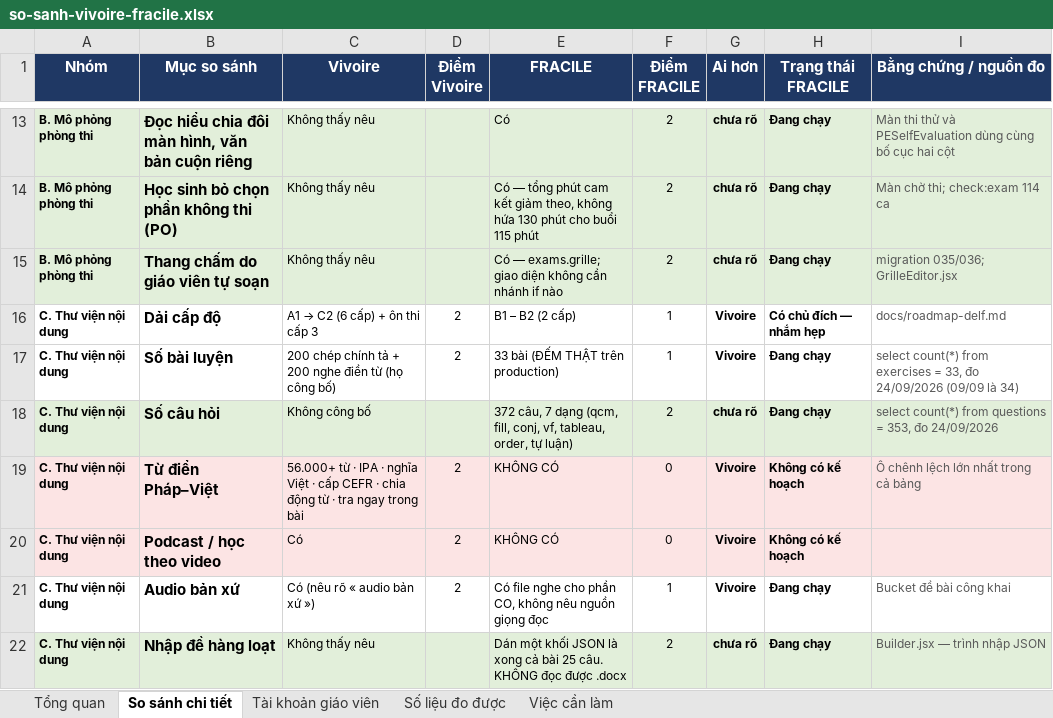
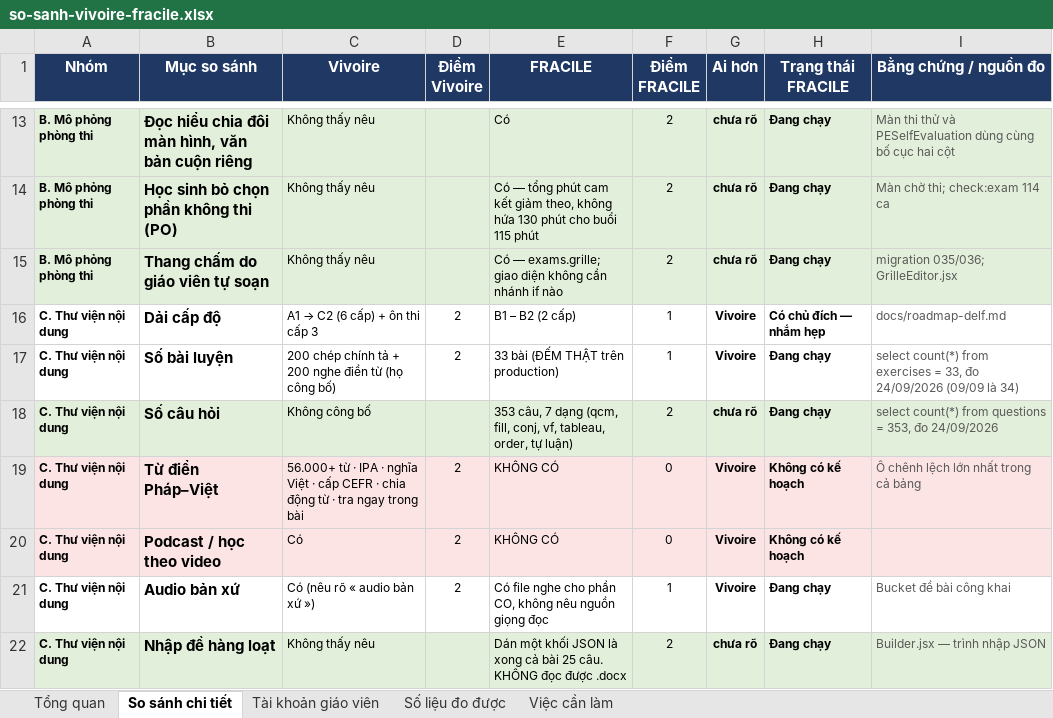
Before and after one commit to dhunff/ma-classe-de-francais, an Excel workbook: docs/so-sanh-vivoire-fracile.xlsx, sheet So sánh chi tiết, drawn as a sheet; only a part is shown, gaps mark what is left out; values as stored, in another font and other column widths than the file's, no borders; the diff names each change by its address in the sheet, - before the commit and + after, or states it on an @@ line.

```diff
--- a/docs/so-sanh-vivoire-fracile.xlsx (sheet So sánh chi tiết)
+++ b/docs/so-sanh-vivoire-fracile.xlsx (sheet So sánh chi tiết)
-E18 (FRACILE): 372 câu, 7…
+E18 (FRACILE): 353 câu, 7…
```
